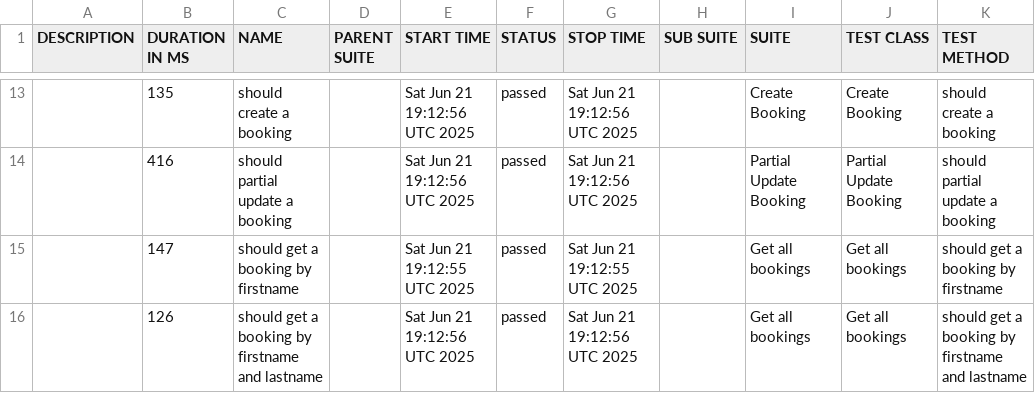
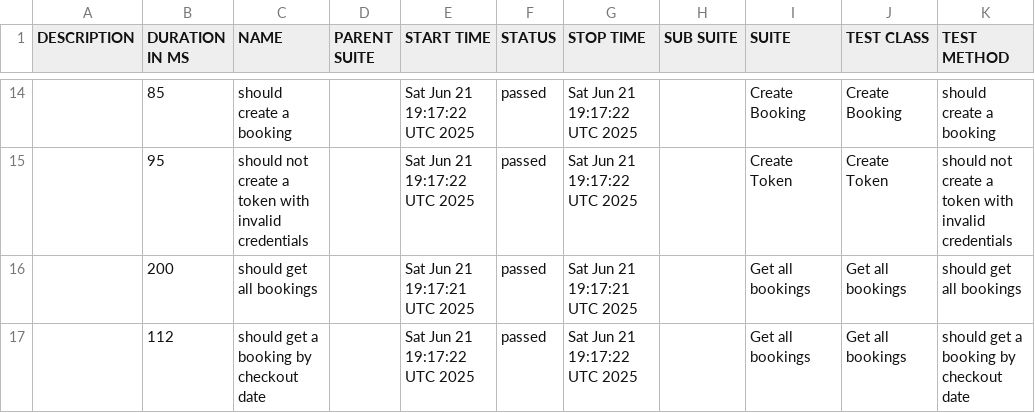
Before and after one commit to rpravi1404/demoautomationsvcs, a CSV file: data/suites.csv, drawn as a sheet; only a part is shown, gaps mark what is left out; the diff covers the shown part only.

```diff
--- a/data/suites.csv
+++ b/data/suites.csv
@@ -13,4 +14,4 @@
-"","135","should create a booking","","Sat Jun 21 19:12:56 UTC 2025","passed","Sat Jun 21 19:12:56 UTC 2025","","Create Booking","Create Booking","should create a booking"
-"","416","should partial update a booking","","Sat Jun 21 19:12:56 UTC 2025","passed","Sat Jun 21 19:12:56 UTC 2025","","Partial Update Booking","Partial Update Booking","should partial update a booking"
-"","147","should get a booking by firstname","","Sat Jun 21 19:12:55 UTC 2025","passed","Sat Jun 21 19:12:55 UTC 2025","","Get all bookings","Get all bookings","should get a booking by firstname"
-"","126","should get a booking by firstname and lastname","","Sat Jun 21 19:12:56 UTC 2025","passed","Sat Jun 21 19:12:56 UTC 2025","","Get all bookings","Get all bookings","should get a booking by firstname and lastname"
+"","85","should create a booking","","Sat Jun 21 19:17:22 UTC 2025","passed","Sat Jun 21 19:17:22 UTC 2025","","Create Booking","Create Booking","should create a booking"
+"","95","should not create a token with invalid credentials","","Sat Jun 21 19:17:22 UTC 2025","passed","Sat Jun 21 19:17:22 UTC 2025","","Create Token","Create Token","should not create a token with invalid credentials"
+"","200","should get all bookings","","Sat Jun 21 19:17:21 UTC 2025","passed","Sat Jun 21 19:17:21 UTC 2025","","Get all bookings","Get all bookings","should get all bookings"
+"","112","should get a booking by checkout date","","Sat Jun 21 19:17:22 UTC 2025","passed","Sat Jun 21 19:17:22 UTC 2025","","Get all bookings","Get all bookings","should get a booking by checkout date"
```
Also changed, not shown: 7 added rows, 6 removed rows and 17 edited cells elsewhere in this file, 53 other files.
